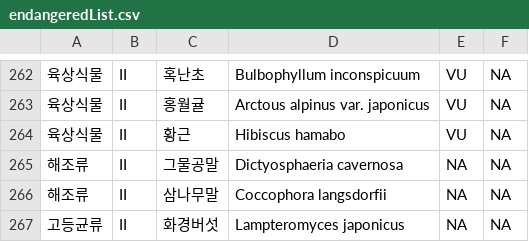
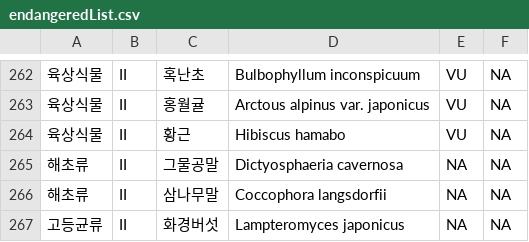
Before and after one commit to rodumani1012/FourRest, a CSV file: forest/src/main/webapp/resources/assets/csv/endangeredList.csv, drawn as a sheet; only a part is shown, gaps mark what is left out.

```diff
--- a/forest/src/main/webapp/resources/assets/csv/endangeredList.csv
+++ b/forest/src/main/webapp/resources/assets/csv/endangeredList.csv
@@ -264,4 +264,4 @@
 육상식물,II,황근,Hibiscus hamabo,VU,NA
-해조류,II,그물공말,Dictyosphaeria cavernosa,NA,NA
-해조류,II,삼나무말,Coccophora langsdorfii,NA,NA
+해초류,II,그물공말,Dictyosphaeria cavernosa,NA,NA
+해초류,II,삼나무말,Coccophora langsdorfii,NA,NA
 고등균류,II,화경버섯,Lampteromyces japonicus,NA,NA
```
Also changed, not shown: 9 other files.
